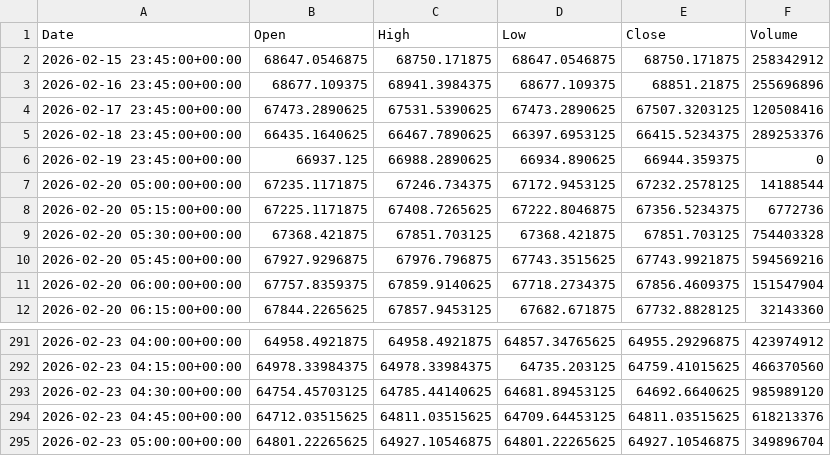
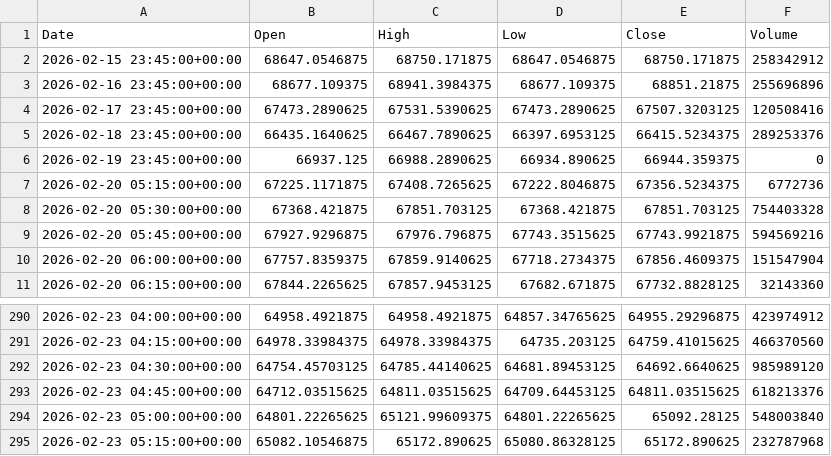
Before and after one commit to ericsutw/basic, a CSV file: data/currency/BTC.csv, drawn as a sheet; only a part is shown, gaps mark what is left out.

```diff
--- a/data/currency/BTC.csv
+++ b/data/currency/BTC.csv
@@ -6,3 +6,2 @@
 2026-02-19 23:45:00+00:00,66937.125,66988.2890625,66934.890625,66944.359375,0
-2026-02-20 05:00:00+00:00,67235.1171875,67246.734375,67172.9453125,67232.2578125,14188544
 2026-02-20 05:15:00+00:00,67225.1171875,67408.7265625,67222.8046875,67356.5234375,6772736
@@ -294,2 +293,3 @@
 2026-02-23 04:45:00+00:00,64712.03515625,64811.03515625,64709.64453125,64811.03515625,618213376
-2026-02-23 05:00:00+00:00,64801.22265625,64927.10546875,64801.22265625,64927.10546875,349896704
+2026-02-23 05:00:00+00:00,64801.22265625,65121.99609375,64801.22265625,65092.28125,548003840
+2026-02-23 05:15:00+00:00,65082.10546875,65172.890625,65080.86328125,65172.890625,232787968
```
Also changed, not shown: data/currency/Creative.csv, data/currency/IntlGold.csv, 4 other files.
